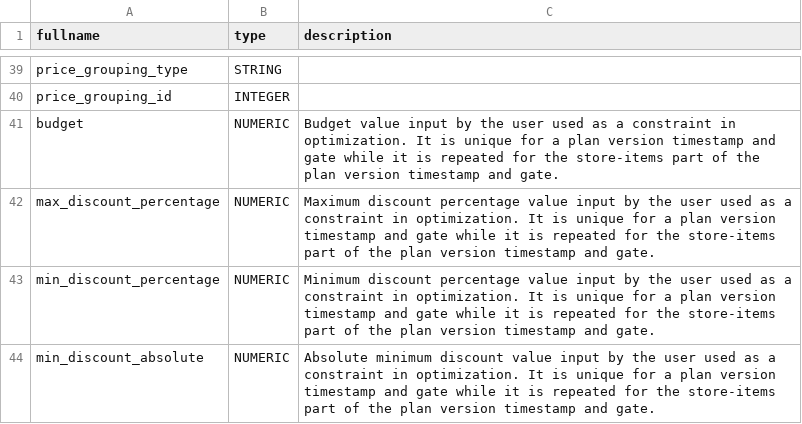
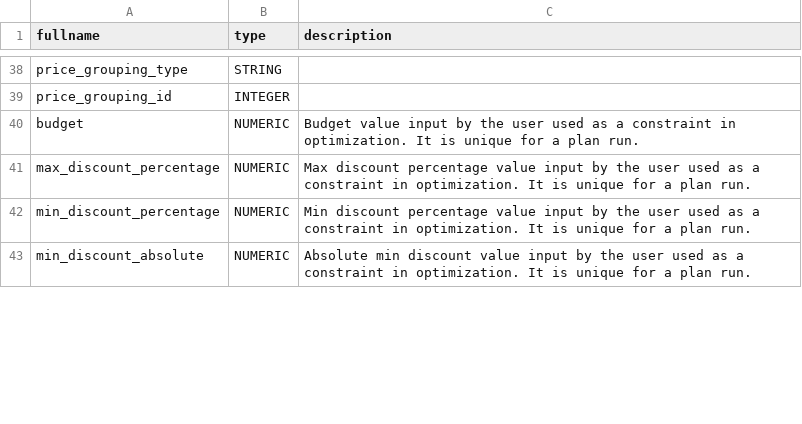
Before and after one commit to prakarsharma/ai-analyst, a CSV file: resources/combined/recommendations_table.csv, drawn as a sheet; only a part is shown, gaps mark what is left out; the diff covers the shown part only.

```diff
--- a/resources/combined/recommendations_table.csv
+++ b/resources/combined/recommendations_table.csv
@@ -40,5 +39,5 @@ price_grouping_type,STRING,
 price_grouping_id,INTEGER,
-budget,NUMERIC,Budget value input by the user used as a constraint in optimization. It is unique for a plan version timestamp and gate while it is repeated for the store-items part of the plan version timestamp and gate.
-max_discount_percentage,NUMERIC,Maximum discount percentage value input by the user used as a constraint in optimization. It is unique for a plan version timestamp and gate while it is repeated for the store-items part of the plan version timestamp and gate.
-min_discount_percentage,NUMERIC,Minimum discount percentage value input by the user used as a constraint in optimization. It is unique for a plan version timestamp and gate while it is repeated for the store-items part of the plan version timestamp and gate.
-min_discount_absolute,NUMERIC,Absolute minimum discount value input by the user used as a constraint in optimization. It is unique for a plan version timestamp and gate while it is repeated for the store-items part of the plan version timestamp and gate.
+budget,NUMERIC,Budget value input by the user used as a constraint in optimization.  It is unique for a plan run.
+max_discount_percentage,NUMERIC,Max discount percentage value input by the user used as a constraint in optimization. It is unique for a plan run.
+min_discount_percentage,NUMERIC,Min discount percentage value input by the user used as a constraint in optimization. It is unique for a plan run.
+min_discount_absolute,NUMERIC,Absolute min discount value input by the user used as a constraint in optimization. It is unique for a plan run.
```
Also changed, not shown: 1 removed row and 6 edited cells elsewhere in this file, 7 other files.
